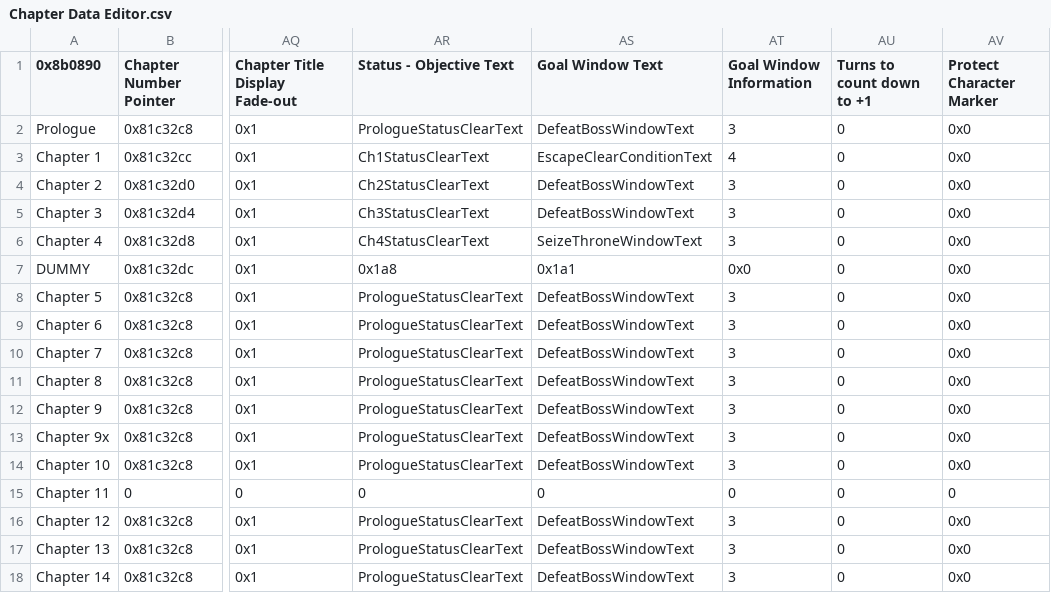
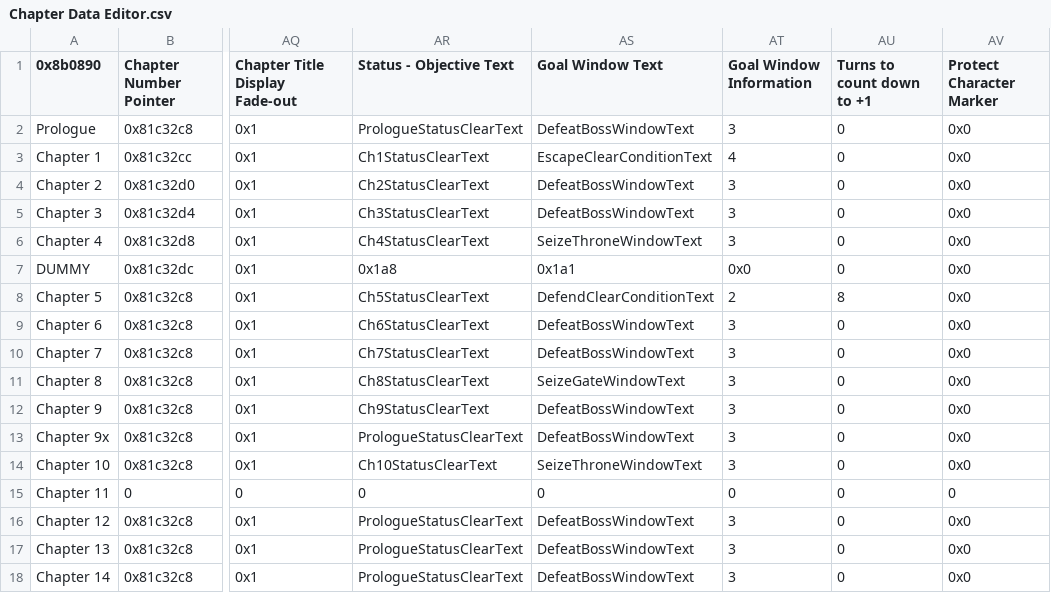
Before and after one commit to sme23/oat-hacc, a CSV file: Tables/FE8 Nightmare modules/Chapter data editor/Chapter Data Editor.csv, drawn as a sheet; only a part is shown, gaps mark what is left out; the diff names each change by its address in the sheet, - before the commit and + after, or states it on an @@ line.

```diff
--- a/Tables/FE8 Nightmare modules/Chapter data editor/Chapter Data Editor.csv
+++ b/Tables/FE8 Nightmare modules/Chapter data editor/Chapter Data Editor.csv
-AR8 (Status - Objective Text): PrologueStatusClearText
+AR8 (Status - Objective Text): Ch5StatusClearText
-AS8 (Goal Window Text): DefeatBossWindowText
+AS8 (Goal Window Text): DefendClearConditionText
-AT8 (Goal Window Information): 3
+AT8 (Goal Window Information): 2
-AU8 (Turns to count down to +1): 0
+AU8 (Turns to count down to +1): 8
-AR9 (Status - Objective Text): PrologueStatusClearText
+AR9 (Status - Objective Text): Ch6StatusClearText
-AR10 (Status - Objective Text): PrologueStatusClearText
+AR10 (Status - Objective Text): Ch7StatusClearText
-AR11 (Status - Objective Text): PrologueStatusClearText
+AR11 (Status - Objective Text): Ch8StatusClearText
-AS11 (Goal Window Text): DefeatBossWindowText
+AS11 (Goal Window Text): SeizeGateWindowText
-AR12 (Status - Objective Text): PrologueStatusClearText
+AR12 (Status - Objective Text): Ch9StatusClearText
-AR14 (Status - Objective Text): PrologueStatusClearText
+AR14 (Status - Objective Text): Ch10StatusClearText
-AS14 (Goal Window Text): DefeatBossWindowText
+AS14 (Goal Window Text): SeizeThroneWindowText
```
Also changed, not shown: 23 other files.
